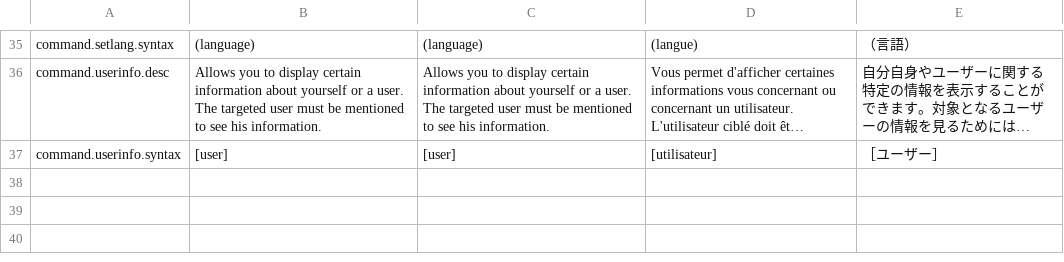
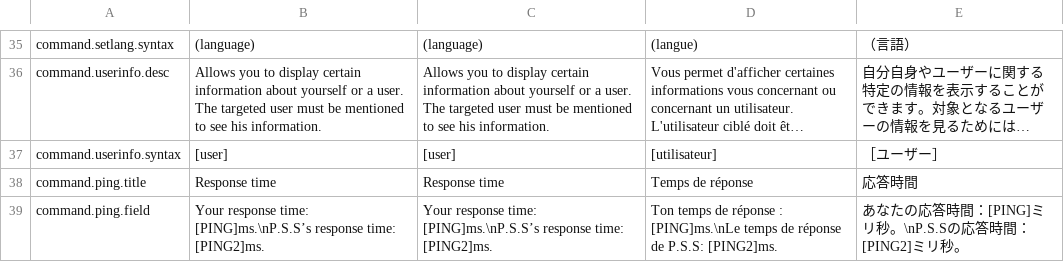
Before and after one commit to startpimp/PSS, a CSV file: res/langs.csv, drawn as a sheet; only a part is shown, gaps mark what is left out; long unchanged cells end in …; the diff names each change by its address in the sheet, - before the commit and + after, or states it on an @@ line.

```diff
--- a/res/langs.csv
+++ b/res/langs.csv
+row 38: command.ping.title | Response time | Response time | Temps de réponse | 応答時間
+row 39: command.ping.field | Your response time: [PING]ms.\nP.S.S’s response time: [PING2]ms. | Your response time: [PING]ms.\nP.S.S’s response time: [PING2]ms. | Ton temps de réponse : [PING]ms.\nLe temps de réponse de P.S.S: [PING2]ms. | あなたの応答時間：[PING]ミリ秒。\nP.S.Sの応答時間：[PING2]ミリ秒。
```
Also changed, not shown: 4 other files.
